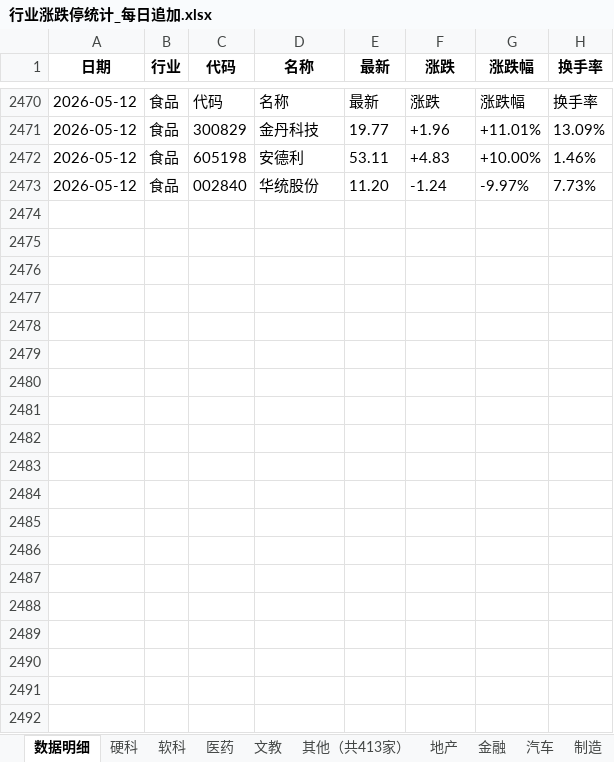
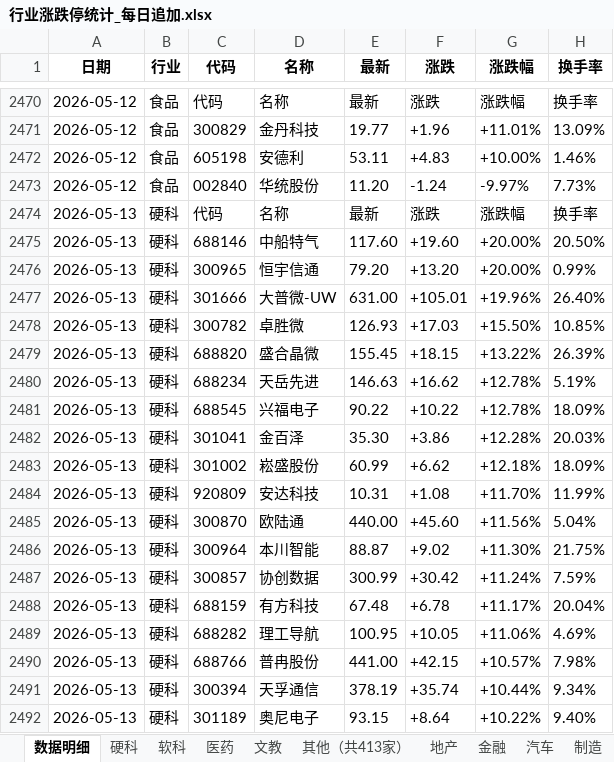
Before and after one commit to Haaasan888/fetch_data, an Excel workbook: 行业涨跌停统计_每日追加.xlsx, sheet 数据明细, drawn as a sheet; only a part is shown, gaps mark what is left out; values as stored, in another font and other column widths than the file's, no borders; the diff covers the shown part only; the diff names each change by its address in the sheet, - before the commit and + after, or states it on an @@ line.

```diff
--- a/行业涨跌停统计_每日追加.xlsx (sheet 数据明细)
+++ b/行业涨跌停统计_每日追加.xlsx (sheet 数据明细)
+row 2474: 2026-05-13 | 硬科 | 代码 | 名称 | 最新 | 涨跌 | 涨跌幅 | 换手率
+row 2475: 2026-05-13 | 硬科 | 688146 | 中船特气 | 117.60 | +19.60 | +20.00% | 20.50%
+row 2476: 2026-05-13 | 硬科 | 300965 | 恒宇信通 | 79.20 | +13.20 | +20.00% | 0.99%
+row 2477: 2026-05-13 | 硬科 | 301666 | 大普微-UW | 631.00 | +105.01 | +19.96% | 26.40%
+row 2478: 2026-05-13 | 硬科 | 300782 | 卓胜微 | 126.93 | +17.03 | +15.50% | 10.85%
+row 2479: 2026-05-13 | 硬科 | 688820 | 盛合晶微 | 155.45 | +18.15 | +13.22% | 26.39%
+row 2480: 2026-05-13 | 硬科 | 688234 | 天岳先进 | 146.63 | +16.62 | +12.78% | 5.19%
+row 2481: 2026-05-13 | 硬科 | 688545 | 兴福电子 | 90.22 | +10.22 | +12.78% | 18.09%
+row 2482: 2026-05-13 | 硬科 | 301041 | 金百泽 | 35.30 | +3.86 | +12.28% | 20.03%
+row 2483: 2026-05-13 | 硬科 | 301002 | 崧盛股份 | 60.99 | +6.62 | +12.18% | 18.09%
+row 2484: 2026-05-13 | 硬科 | 920809 | 安达科技 | 10.31 | +1.08 | +11.70% | 11.99%
+row 2485: 2026-05-13 | 硬科 | 300870 | 欧陆通 | 440.00 | +45.60 | +11.56% | 5.04%
+row 2486: 2026-05-13 | 硬科 | 300964 | 本川智能 | 88.87 | +9.02 | +11.30% | 21.75%
+row 2487: 2026-05-13 | 硬科 | 300857 | 协创数据 | 300.99 | +30.42 | +11.24% | 7.59%
+row 2488: 2026-05-13 | 硬科 | 688159 | 有方科技 | 67.48 | +6.78 | +11.17% | 20.04%
+row 2489: 2026-05-13 | 硬科 | 688282 | 理工导航 | 100.95 | +10.05 | +11.06% | 4.69%
+row 2490: 2026-05-13 | 硬科 | 688766 | 普冉股份 | 441.00 | +42.15 | +10.57% | 7.98%
+row 2491: 2026-05-13 | 硬科 | 300394 | 天孚通信 | 378.19 | +35.74 | +10.44% | 9.34%
+row 2492: 2026-05-13 | 硬科 | 301189 | 奥尼电子 | 93.15 | +8.64 | +10.22% | 9.40%
```
Also changed, not shown: 162 added rows elsewhere in this sheet, sheet 制造, sheet 行业涨跌排行, sheet 硬科, sheet 资源, sheet 软科, sheet 其他（共413家）, 9 more sheets.
